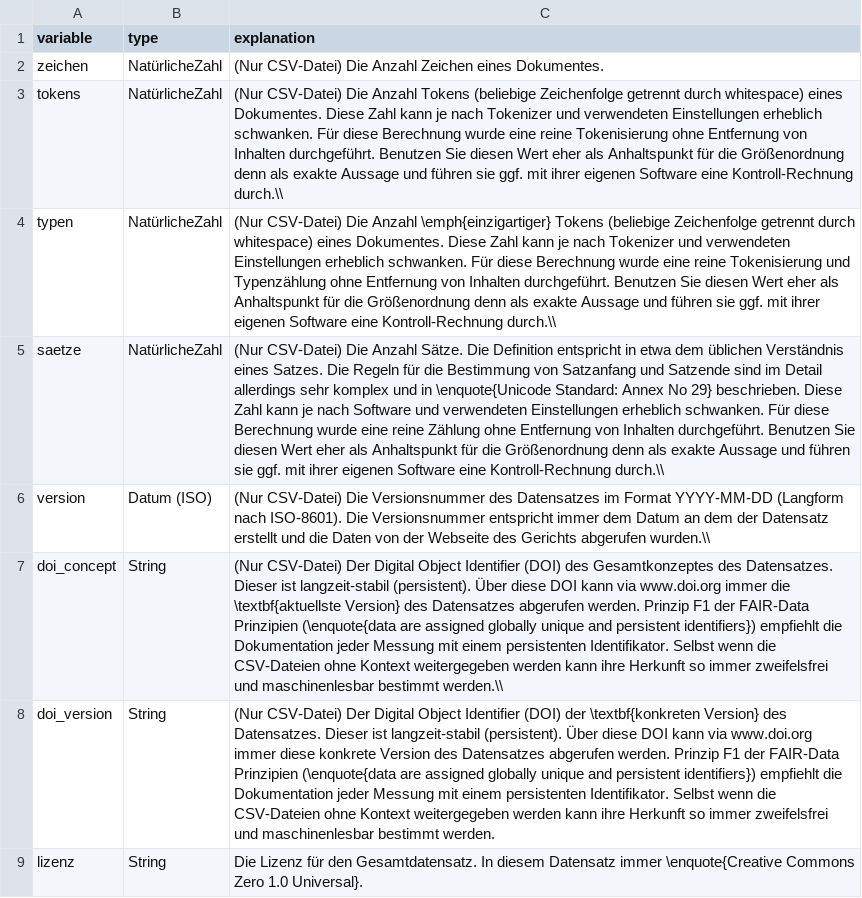
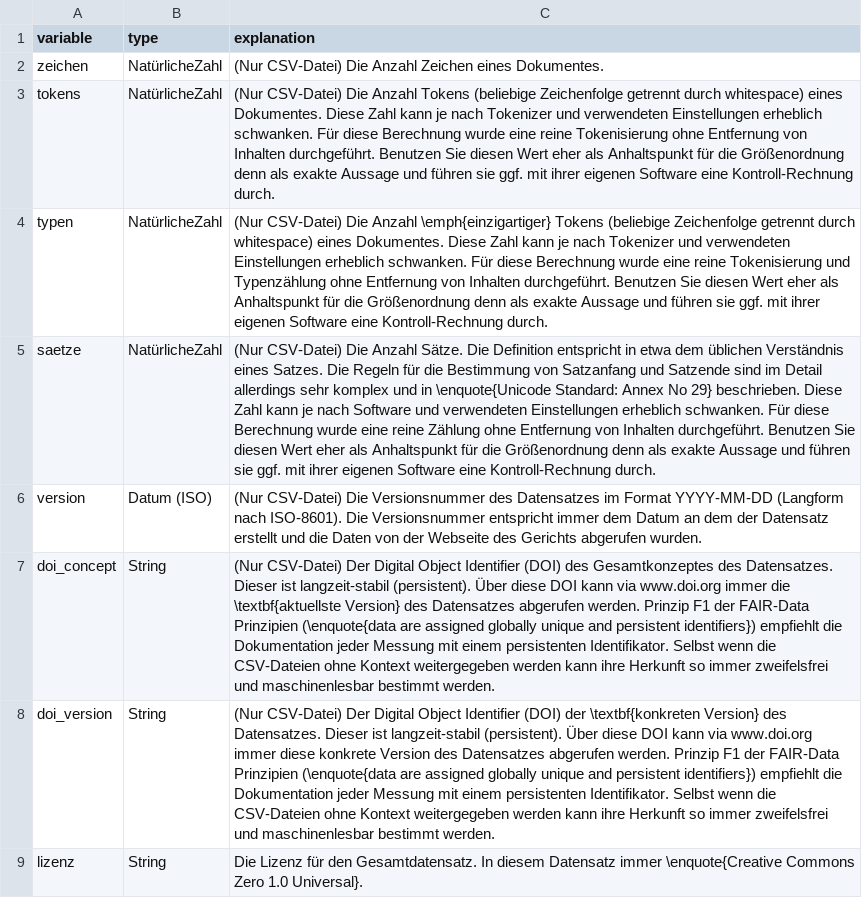
Before and after one commit to SeanFobbe/ce-bpatg, a CSV file: data/CE-BPatG_Variables.csv, drawn as a sheet; the diff names each change by its address in the sheet, - before the commit and + after, or states it on an @@ line.

Commit message:
add variables csv

```diff
--- a/data/CE-BPatG_Variables.csv
+++ b/data/CE-BPatG_Variables.csv
-C3 (explanation): …eine Kontroll-Rechnung durch.\\
+C3 (explanation): …eine Kontroll-Rechnung durch.
-C4 (explanation): …eine Kontroll-Rechnung durch.\\
+C4 (explanation): …eine Kontroll-Rechnung durch.
-C5 (explanation): …eine Kontroll-Rechnung durch.\\
+C5 (explanation): …eine Kontroll-Rechnung durch.
-C6 (explanation): …Gerichts abgerufen wurden.\\
+C6 (explanation): …Gerichts abgerufen wurden.
-C7 (explanation): …maschinenlesbar bestimmt werden.\\
+C7 (explanation): …maschinenlesbar bestimmt werden.
```
